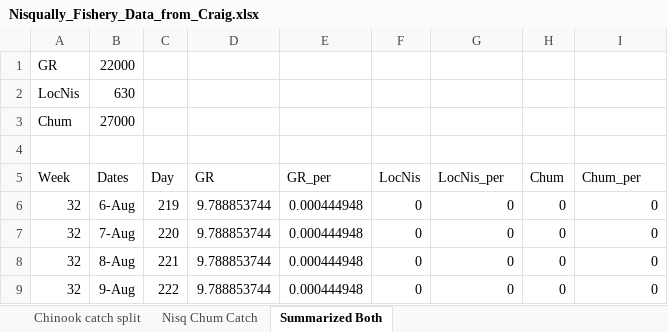
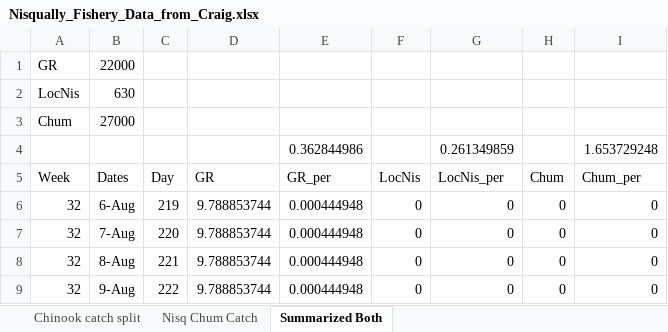
Before and after one commit to lizallyn/Pinniped-Case-Studies, an Excel workbook: Data/Nisqually/Nisqually_Fishery_Data_from_Craig.xlsx, sheet Summarized Both, drawn as a sheet; only a part is shown; values as stored, in another font and other column widths than the file's, no borders; the diff names each change by its address in the sheet, - before the commit and + after, or states it on an @@ line.

```diff
--- a/Data/Nisqually/Nisqually_Fishery_Data_from_Craig.xlsx (sheet Summarized Both)
+++ b/Data/Nisqually/Nisqually_Fishery_Data_from_Craig.xlsx (sheet Summarized Both)
-row 4: (empty)
+row 4:  |  |  |  | 0.362844986 |  | 0.261349859 |  | 1.653729248
```
Also changed, not shown: sheet Nisq Chum Catch, Data/Nisqually/Nisqually_Chinook_and_Chum_from_Craig_July2024.xlsx, 1 other file.
